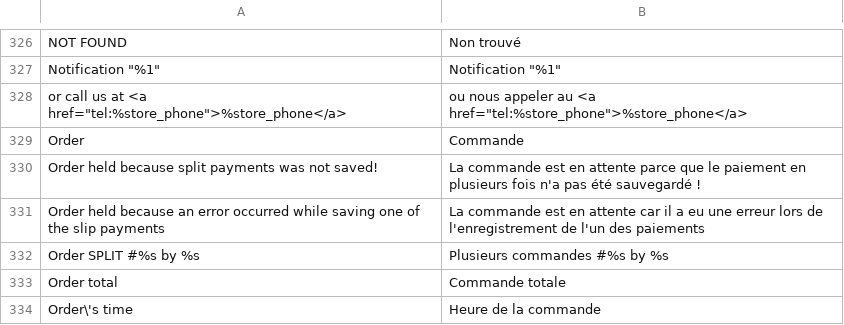
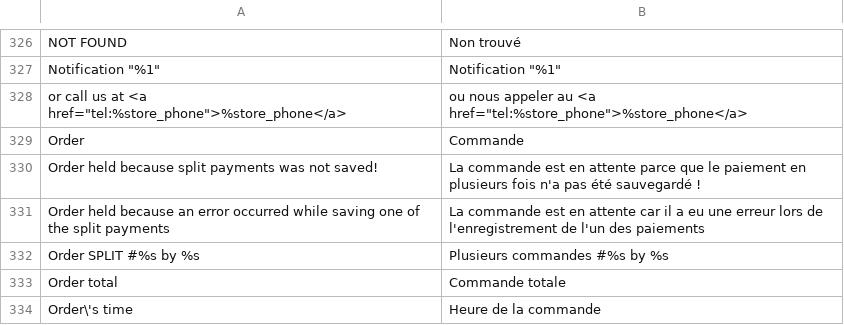
Before and after one commit to hipay/hipay-fullservice-sdk-magento2, a CSV file: i18n/fr_FR.csv, drawn as a sheet; only a part is shown, gaps mark what is left out; the diff names each change by its address in the sheet, - before the commit and + after, or states it on an @@ line.

```diff
--- a/i18n/fr_FR.csv
+++ b/i18n/fr_FR.csv
-A331: …of the slip payments
+A331: …of the split payments
```
Also changed, not shown: i18n/en_US.csv, 1 other file.
